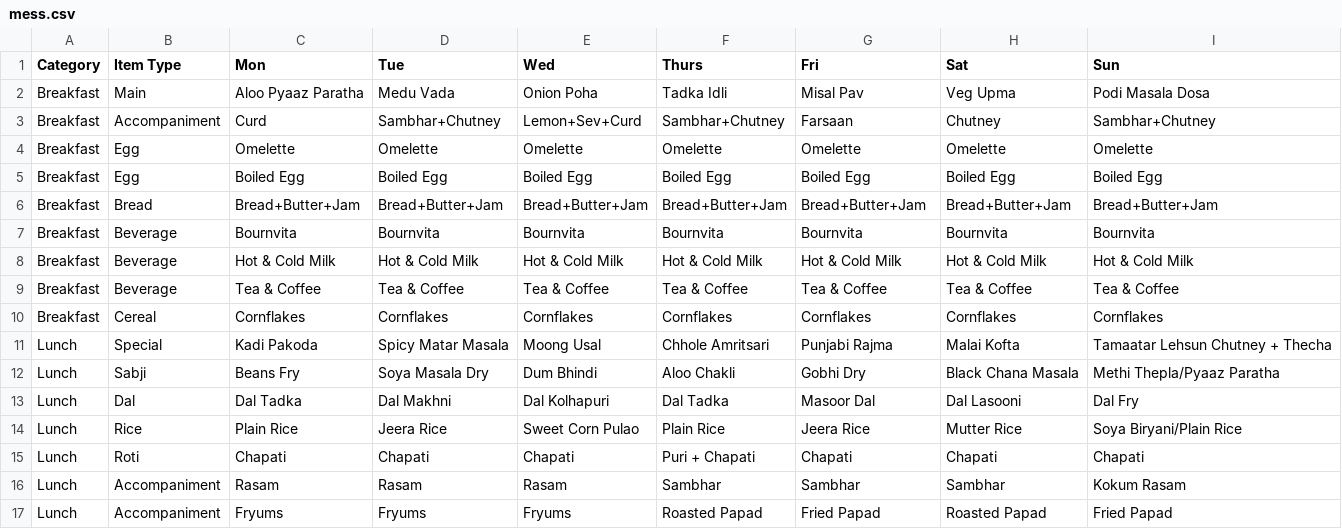
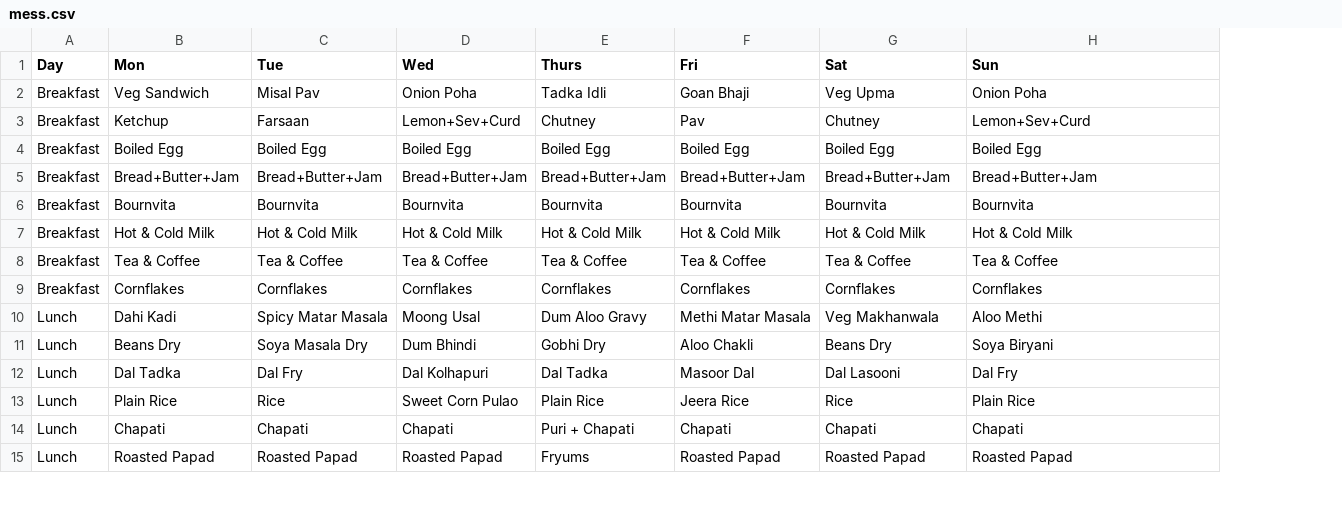
Before and after one commit to 0bx0/BPGC-mess-menu, a CSV file: mess.csv, drawn as a sheet; only a part is shown; removed rows and columns are numbered as before the commit, all else as after; the diff covers the shown part only; the diff names each change by its address in the sheet, - before the commit and + after, or states it on an @@ line.

```diff
--- a/mess.csv
+++ b/mess.csv
-column B (Item Type), rows 2-3: Main | Accompaniment; rows 5-15: Egg | Bread | Beverage | Beverage | Beverage | Cereal | Special | Sabji | Dal | Rice | Roti; row 17: Accompaniment
-A1: Category
+A1: Day
-B2 (Mon): Aloo Pyaaz Paratha
+B2 (Mon): Veg Sandwich
-C2 (Tue): Medu Vada
+C2 (Tue): Misal Pav
-F2 (Fri): Misal Pav
+F2 (Fri): Goan Bhaji
-H2 (Sun): Podi Masala Dosa
+H2 (Sun): Onion Poha
-B3 (Mon): Curd
+B3 (Mon): Ketchup
-C3 (Tue): Sambhar+Chutney
+C3 (Tue): Farsaan
-E3 (Thurs): Sambhar+Chutney
+E3 (Thurs): Chutney
-F3 (Fri): Farsaan
+F3 (Fri): Pav
-H3 (Sun): Sambhar+Chutney
+H3 (Sun): Lemon+Sev+Curd
-row 4: Breakfast | Egg | Omelette | Omelette | Omelette | Omelette | Omelette | Omelette | Omelette
-B10 (Mon): Kadi Pakoda
+B10 (Mon): Dahi Kadi
-E10 (Thurs): Chhole Amritsari
+E10 (Thurs): Dum Aloo Gravy
-F10 (Fri): Punjabi Rajma
+F10 (Fri): Methi Matar Masala
-G10 (Sat): Malai Kofta
+G10 (Sat): Veg Makhanwala
-H10 (Sun): Tamaatar Lehsun Chutney + Thecha
+H10 (Sun): Aloo Methi
-B11 (Mon): Beans Fry
+B11 (Mon): Beans Dry
-E11 (Thurs): Aloo Chakli
+E11 (Thurs): Gobhi Dry
-F11 (Fri): Gobhi Dry
+F11 (Fri): Aloo Chakli
-G11 (Sat): Black Chana Masala
+G11 (Sat): Beans Dry
-H11 (Sun): Methi Thepla/Pyaaz Paratha
+H11 (Sun): Soya Biryani
-C12 (Tue): Dal Makhni
+C12 (Tue): Dal Fry
-C13 (Tue): Jeera Rice
+C13 (Tue): Rice
-G13 (Sat): Mutter Rice
+G13 (Sat): Rice
-H13 (Sun): Soya Biryani/Plain Rice
+H13 (Sun): Plain Rice
-row 16: Lunch | Accompaniment | Rasam | Rasam | Rasam | Sambhar | Sambhar | Sambhar | Kokum Rasam
-B15 (Mon): Fryums
+B15 (Mon): Roasted Papad
-C15 (Tue): Fryums
+C15 (Tue): Roasted Papad
-D15 (Wed): Fryums
+D15 (Wed): Roasted Papad
-E15 (Thurs): Roasted Papad
+E15 (Thurs): Fryums
-F15 (Fri): Fried Papad
+F15 (Fri): Roasted Papad
-H15 (Sun): Fried Papad
+H15 (Sun): Roasted Papad
```
Also changed, not shown: 1 removed row and 43 edited cells elsewhere in this file, 4 other files.
